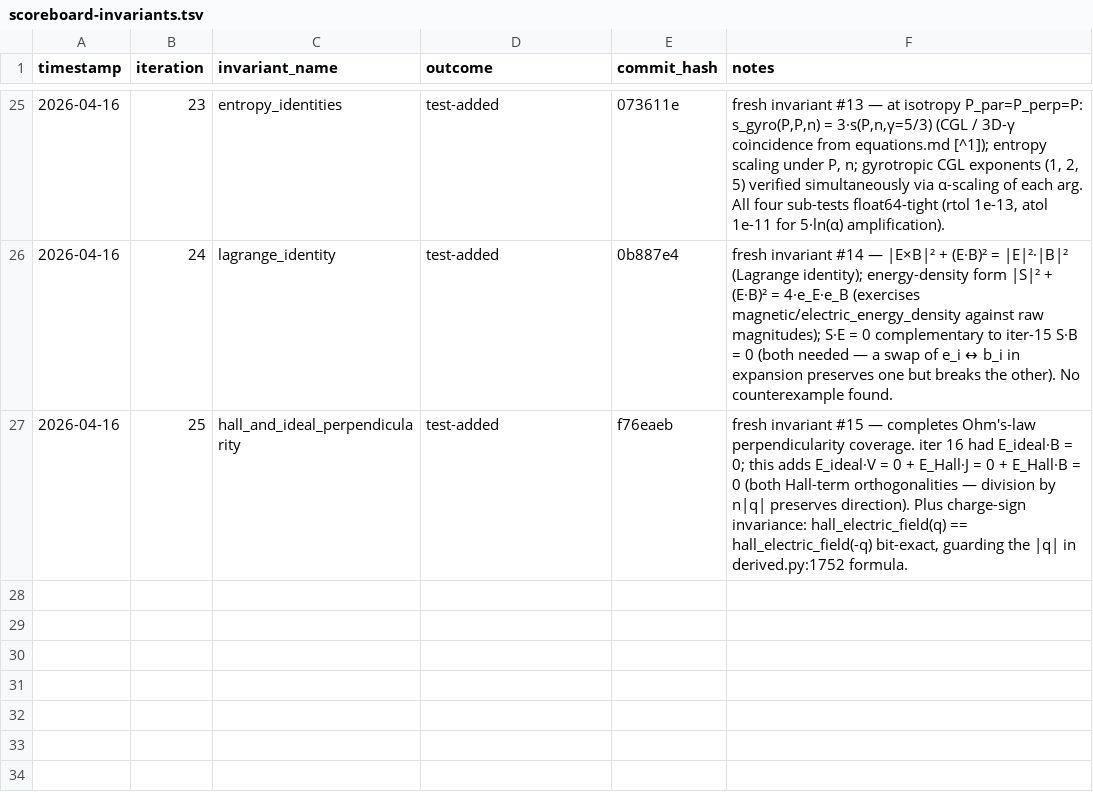
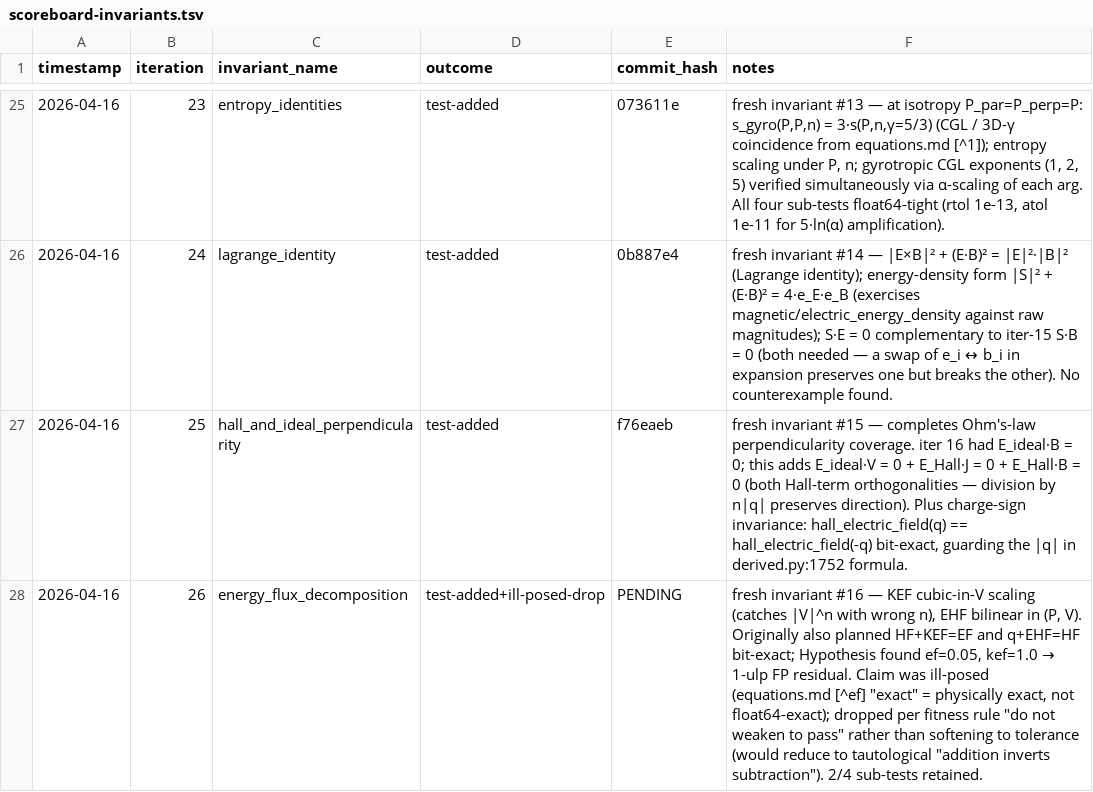
Before and after one commit to rusaitis/pypic, a TSV file: scoreboard-invariants.tsv, drawn as a sheet; only a part is shown, gaps mark what is left out.

```diff
--- a/scoreboard-invariants.tsv
+++ b/scoreboard-invariants.tsv
@@ -27 +27,2 @@ timestamp	iteration	invariant_name	outcome	commit_hash	notes
 2026-04-16	25	hall_and_ideal_perpendicularity	test-added	f76eaeb	fresh invariant #15 — completes Ohm's-law perpendicularity coverage. iter 16 had E_ideal·B = 0; this adds E_ideal·V = 0 + E_Hall·J = 0 + E_Hall·B = 0 (both Hall-term orthogonalities — division by n|q| preserves direction). Plus charge-sign invariance: hall_electric_field(q) == hall_electric_field(-q) bit-exact, guarding the |q| in derived.py:1752 formula.
+2026-04-16	26	energy_flux_decomposition	test-added+ill-posed-drop	PENDING	fresh invariant #16 — KEF cubic-in-V scaling (catches |V|^n with wrong n), EHF bilinear in (P, V). Originally also planned HF+KEF=EF and q+EHF=HF bit-exact; Hypothesis found ef=0.05, kef=1.0 → 1-ulp FP residual. Claim was ill-posed (equations.md [^ef] "exact" = physically exact, not float64-exact); dropped per fitness rule "do not weaken to pass" rather than softening to tolerance (would reduce to tautological "addition inverts subtraction"). 2/4 sub-tests retained.
```
Also changed, not shown: 1 other file.
